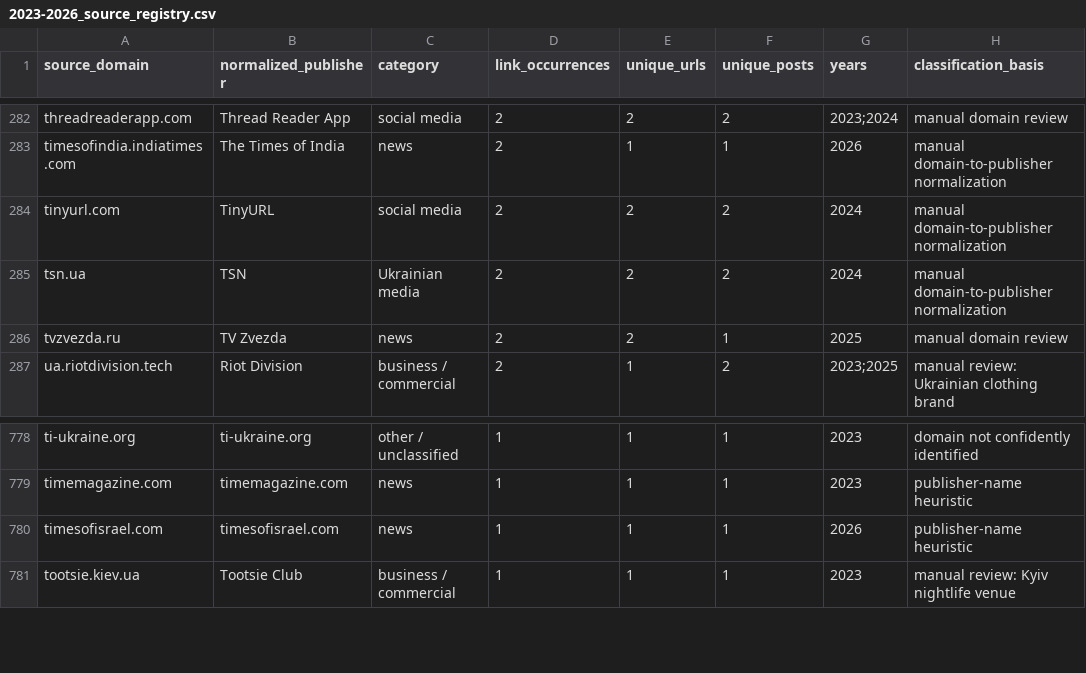
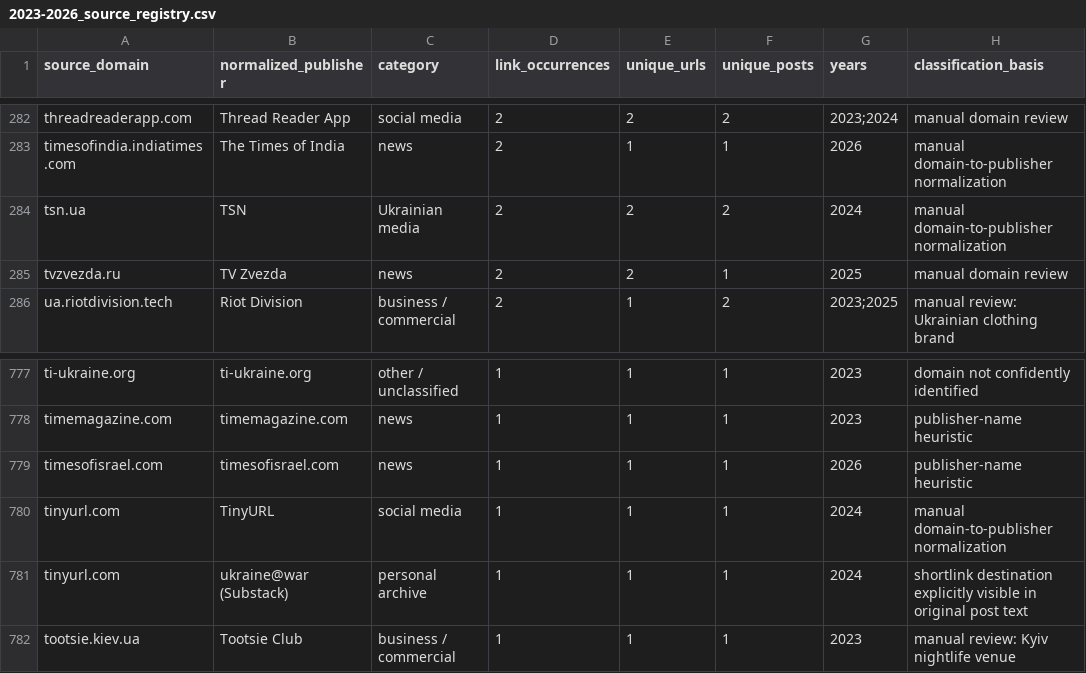
Before and after one commit to abdymok/substack_archive, a CSV file: working_set/2023-2026_source_registry.csv, drawn as a sheet; only a part is shown, gaps mark what is left out; removed rows and columns are numbered as before the commit, all else as after; the diff names each change by its address in the sheet, - before the commit and + after, or states it on an @@ line.

Commit message:
Refresh source registry after shortlink attribution

```diff
--- a/working_set/2023-2026_source_registry.csv
+++ b/working_set/2023-2026_source_registry.csv
-row 284: tinyurl.com | TinyURL | social media | 2 | 2 | 2 | 2024 | manual domain-to-publisher normalization
+row 780: tinyurl.com | TinyURL | social media | 1 | 1 | 1 | 2024 | manual domain-to-publisher normalization
+row 781: tinyurl.com | ukraine@war (Substack) | personal archive | 1 | 1 | 1 | 2024 | shortlink destination explicitly visible in original post text
```
